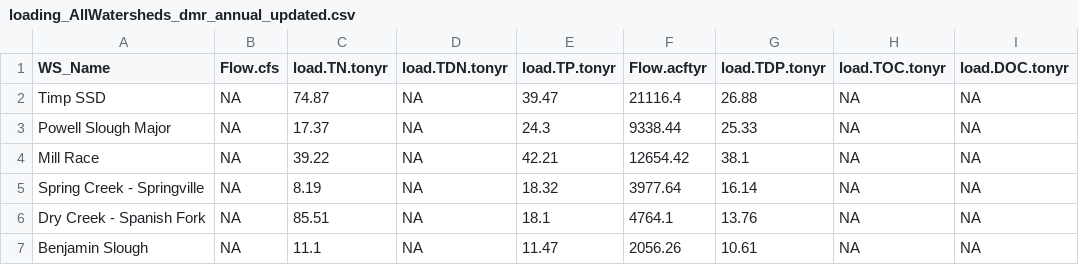
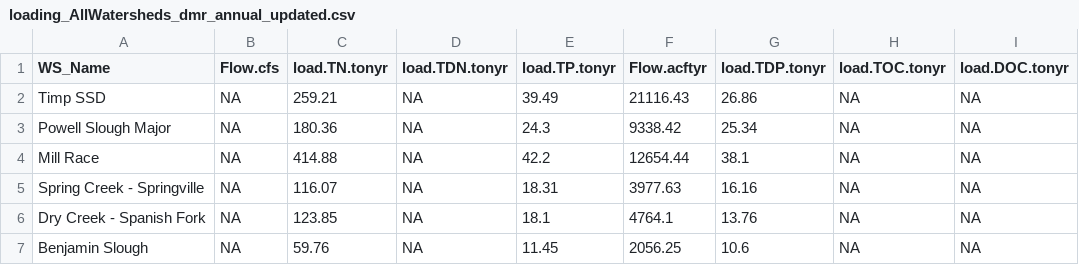
Before and after one commit to KateriSalk/UtahLake_CNPMassBalance, a CSV file: Data/Processed/loading_AllWatersheds_dmr_annual_updated.csv, drawn as a sheet.

```diff
--- a/Data/Processed/loading_AllWatersheds_dmr_annual_updated.csv
+++ b/Data/Processed/loading_AllWatersheds_dmr_annual_updated.csv
@@ -1,7 +1,7 @@
 "WS_Name","Flow.cfs","load.TN.tonyr","load.TDN.tonyr","load.TP.tonyr","Flow.acftyr","load.TDP.tonyr","load.TOC.tonyr","load.DOC.tonyr"
-"Timp SSD",NA,74.87,NA,39.47,21116.4,26.88,NA,NA
-"Powell Slough Major",NA,17.37,NA,24.3,9338.44,25.33,NA,NA
-"Mill Race",NA,39.22,NA,42.21,12654.42,38.1,NA,NA
-"Spring Creek - Springville",NA,8.19,NA,18.32,3977.64,16.14,NA,NA
-"Dry Creek - Spanish Fork",NA,85.51,NA,18.1,4764.1,13.76,NA,NA
-"Benjamin Slough",NA,11.1,NA,11.47,2056.26,10.61,NA,NA
+"Timp SSD",NA,259.21,NA,39.49,21116.43,26.86,NA,NA
+"Powell Slough Major",NA,180.36,NA,24.3,9338.42,25.34,NA,NA
+"Mill Race",NA,414.88,NA,42.2,12654.44,38.1,NA,NA
+"Spring Creek - Springville",NA,116.07,NA,18.31,3977.63,16.16,NA,NA
+"Dry Creek - Spanish Fork",NA,123.85,NA,18.1,4764.1,13.76,NA,NA
+"Benjamin Slough",NA,59.76,NA,11.45,2056.25,10.6,NA,NA
```
Also changed, not shown: Data/Processed/loading_AllWatersheds_dmr_updated.csv, 25 other files.
